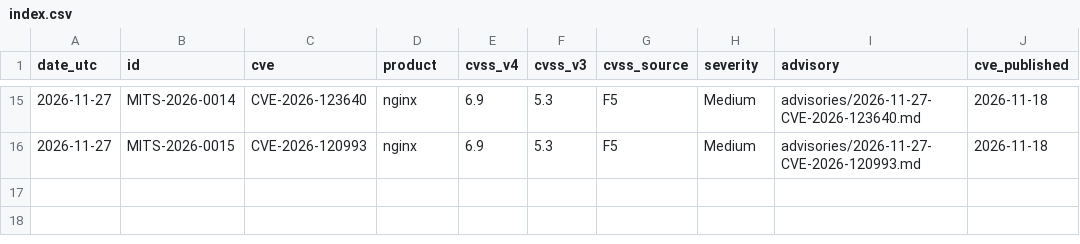
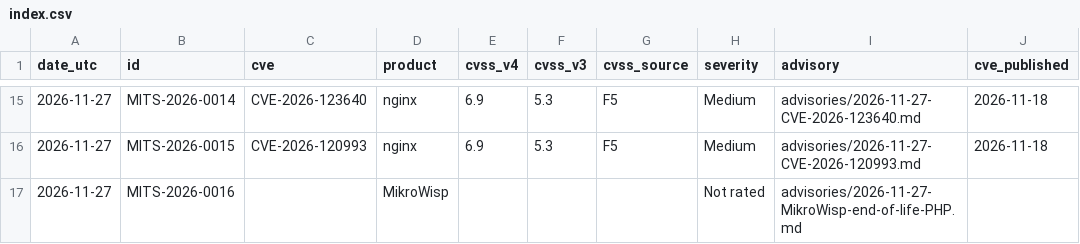
Before and after one commit to iMuek/isp-security-advisories, a CSV file: index.csv, drawn as a sheet; only a part is shown, gaps mark what is left out.

Commit message:
Add advisory MITS-2026-0016: MikroWisp end-of-life PHP and Node.js (lote mikrowisp cc51a883)

```diff
--- a/index.csv
+++ b/index.csv
@@ -16 +16,2 @@ date_utc,id,cve,product,cvss_v4,cvss_v3,cvss_source,severity,advisory,cve_publis
 2026-11-27,MITS-2026-0015,CVE-2026-120993,nginx,6.9,5.3,F5,Medium,advisories/2026-11-27-CVE-2026-120993.md,2026-11-18
+2026-11-27,MITS-2026-0016,,MikroWisp,,,,Not rated,advisories/2026-11-27-MikroWisp-end-of-life-PHP.md,
```
Also changed, not shown: 4 other files.
